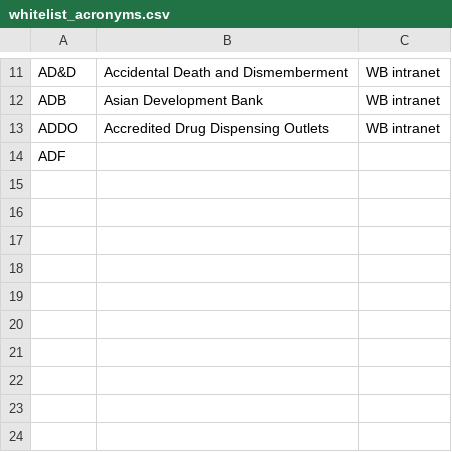
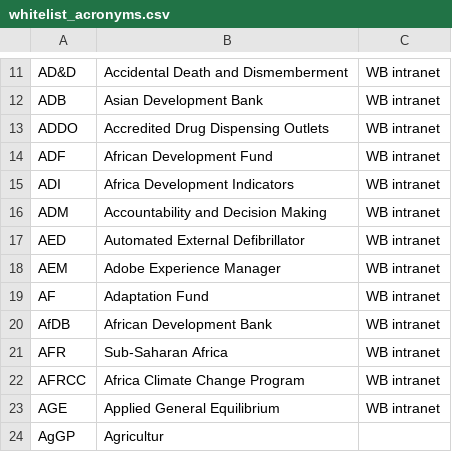
Before and after one commit to Matheusoz/el-processing-tools-wb, a CSV file: data/whitelists/whitelists/whitelist_acronyms.csv, drawn as a sheet; only a part is shown, gaps mark what is left out; removed rows and columns are numbered as before the commit, all else as after; the diff names each change by its address in the sheet, - before the commit and + after, or states it on an @@ line.

```diff
--- a/data/whitelists/whitelists/whitelist_acronyms.csv
+++ b/data/whitelists/whitelists/whitelist_acronyms.csv
-row 14: ADF
+row 14: ADF | African Development Fund | WB intranet
+row 15: ADI | Africa Development Indicators | WB intranet
+row 16: ADM | Accountability and Decision Making | WB intranet
+row 17: AED | Automated External Defibrillator | WB intranet
+row 18: AEM | Adobe Experience Manager | WB intranet
+row 19: AF | Adaptation Fund | WB intranet
+row 20: AfDB | African Development Bank | WB intranet
+row 21: AFR | Sub-Saharan Africa | WB intranet
+row 22: AFRCC | Africa Climate Change Program | WB intranet
+row 23: AGE | Applied General Equilibrium | WB intranet
+row 24: AgGP | Agricultur
```
